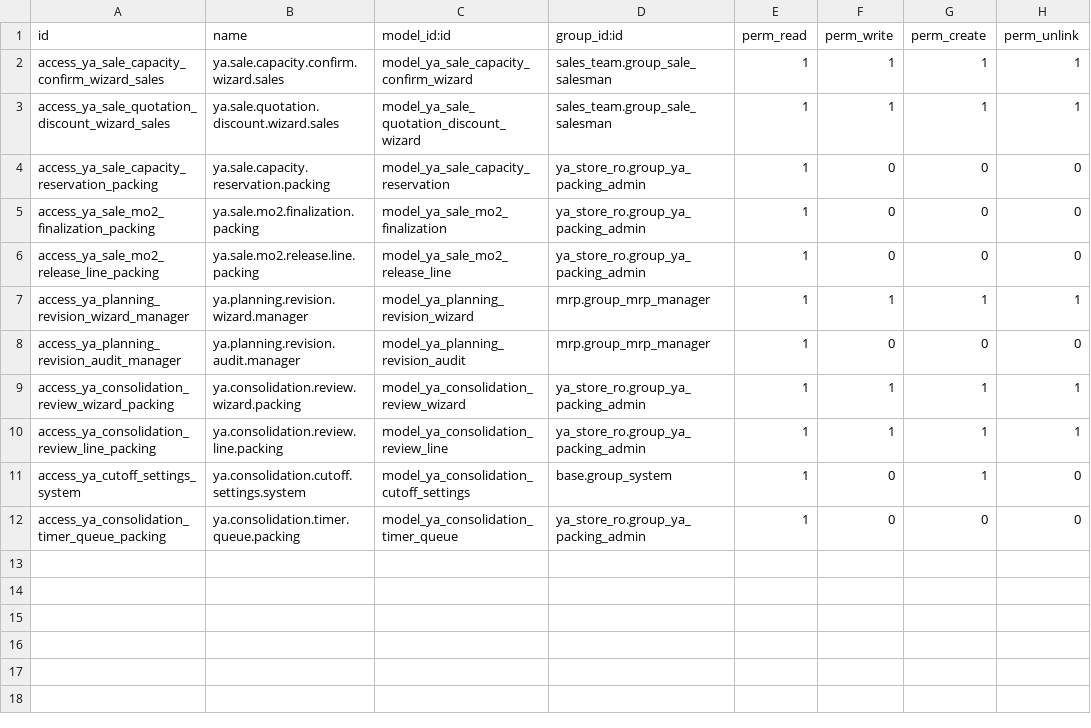
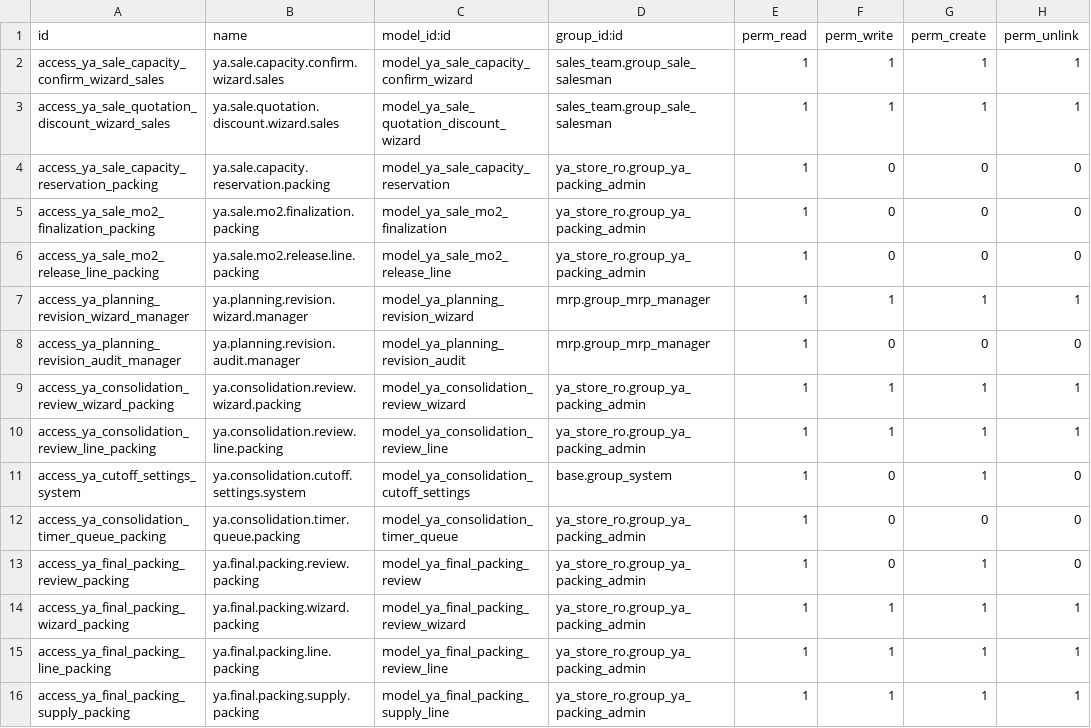
Before and after one commit to yussyakmal-dotcom/odoofromzero, a CSV file: addons/ya_sale_production_capacity/security/ir.model.access.csv, drawn as a sheet.

Commit message:
Packing Admin review evidence ACL

```diff
--- a/addons/ya_sale_production_capacity/security/ir.model.access.csv
+++ b/addons/ya_sale_production_capacity/security/ir.model.access.csv
@@ -12 +12,5 @@ access_ya_cutoff_settings_system,ya.consolidation.cutoff.settings.system,model_y
 access_ya_consolidation_timer_queue_packing,ya.consolidation.timer.queue.packing,model_ya_consolidation_timer_queue,ya_store_ro.group_ya_packing_admin,1,0,0,0
+access_ya_final_packing_review_packing,ya.final.packing.review.packing,model_ya_final_packing_review,ya_store_ro.group_ya_packing_admin,1,0,1,0
+access_ya_final_packing_wizard_packing,ya.final.packing.wizard.packing,model_ya_final_packing_review_wizard,ya_store_ro.group_ya_packing_admin,1,1,1,1
+access_ya_final_packing_line_packing,ya.final.packing.line.packing,model_ya_final_packing_review_line,ya_store_ro.group_ya_packing_admin,1,1,1,1
+access_ya_final_packing_supply_packing,ya.final.packing.supply.packing,model_ya_final_packing_supply_line,ya_store_ro.group_ya_packing_admin,1,1,1,1
```
